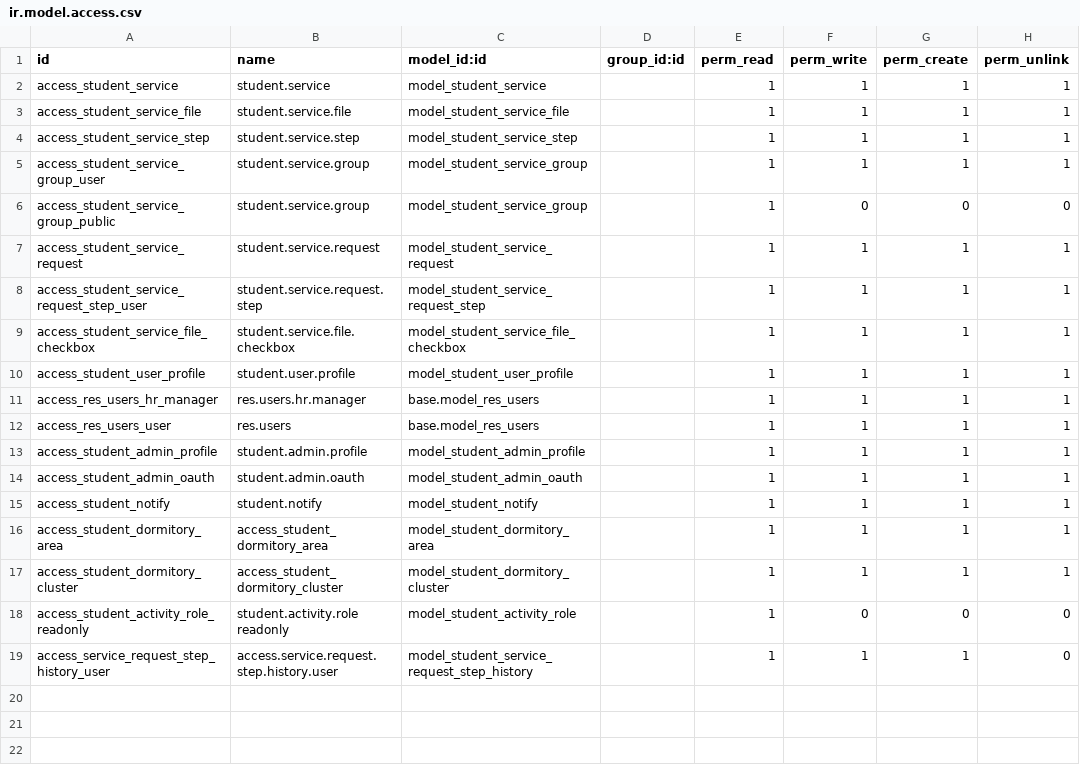
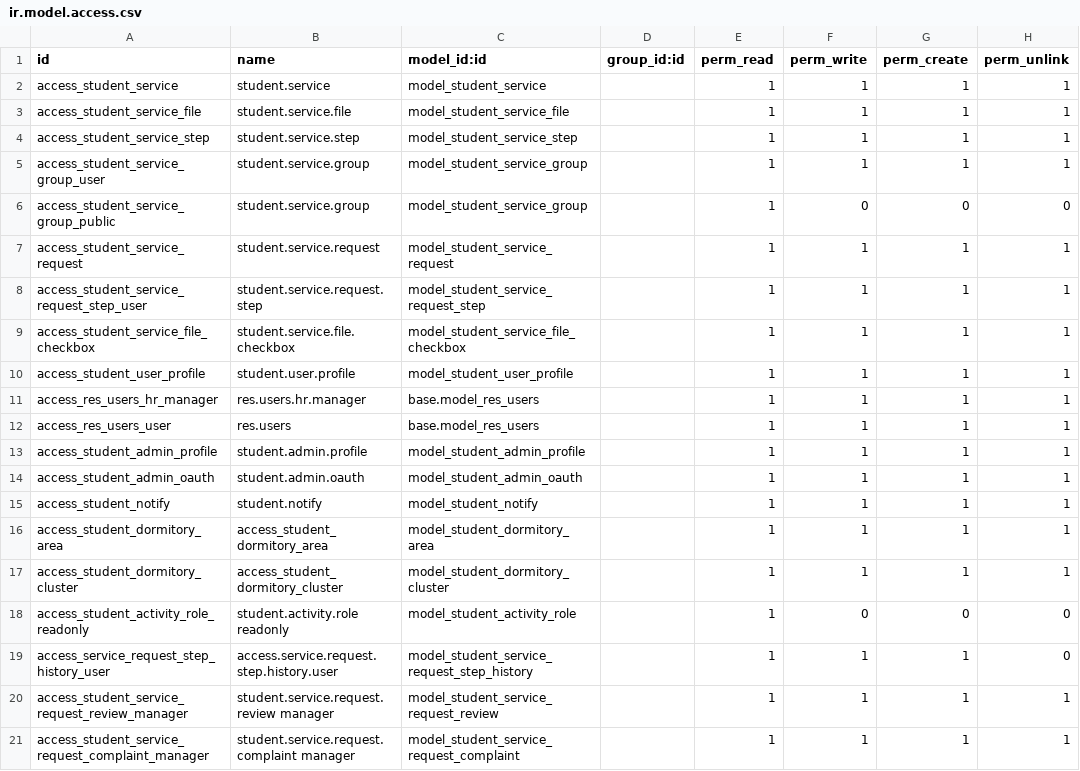
Before and after one commit to damvanchau2002/motcua-quantri-odoo, a CSV file: custom_addons/student_request/security/ir.model.access.csv, drawn as a sheet.

```diff
--- a/custom_addons/student_request/security/ir.model.access.csv
+++ b/custom_addons/student_request/security/ir.model.access.csv
@@ -19 +19,3 @@ access_student_activity_role_readonly,student.activity.role readonly,model_stude
 access_service_request_step_history_user,access.service.request.step.history.user,model_student_service_request_step_history,,1,1,1,0
+access_student_service_request_review_manager,student.service.request.review manager,model_student_service_request_review,,1,1,1,1
+access_student_service_request_complaint_manager,student.service.request.complaint manager,model_student_service_request_complaint,,1,1,1,1
```
Also changed, not shown: 4 other files.
